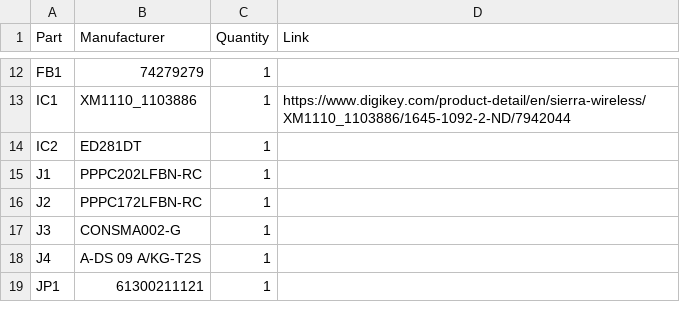
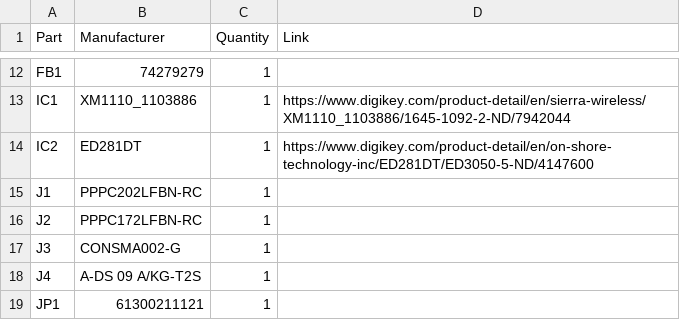
Before and after one commit to DashSight/Pine64-Mezzanine-Card, a CSV file: PCB-Fabrication/v2.0-B/SeeedStudio/BOM.csv, drawn as a sheet; only a part is shown, gaps mark what is left out.

```diff
--- a/PCB-Fabrication/v2.0-B/SeeedStudio/BOM.csv
+++ b/PCB-Fabrication/v2.0-B/SeeedStudio/BOM.csv
@@ -13,3 +13,3 @@ FB1,74279279,1,
 IC1,XM1110_1103886,1,https://www.digikey.com/product-detail/en/sierra-wireless/XM1110_1103886/1645-1092-2-ND/7942044
-IC2,ED281DT,1,
+IC2,ED281DT,1,https://www.digikey.com/product-detail/en/on-shore-technology-inc/ED281DT/ED3050-5-ND/4147600
 J1,PPPC202LFBN-RC,1,
```
Also changed, not shown: 15 other files.
